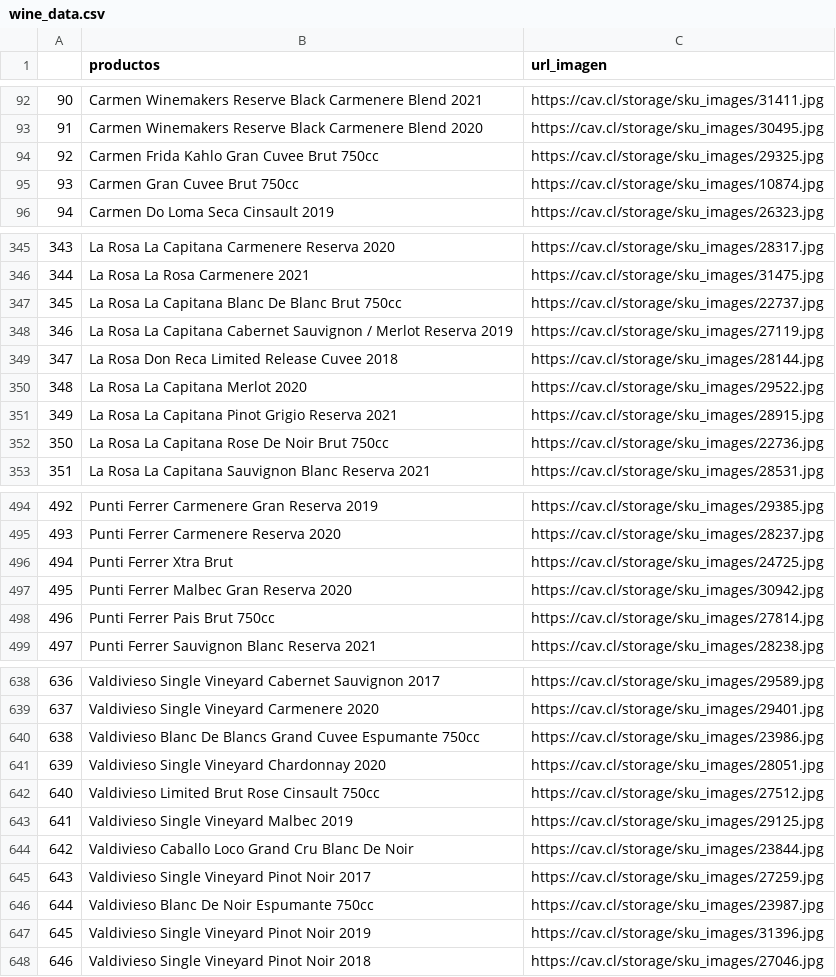
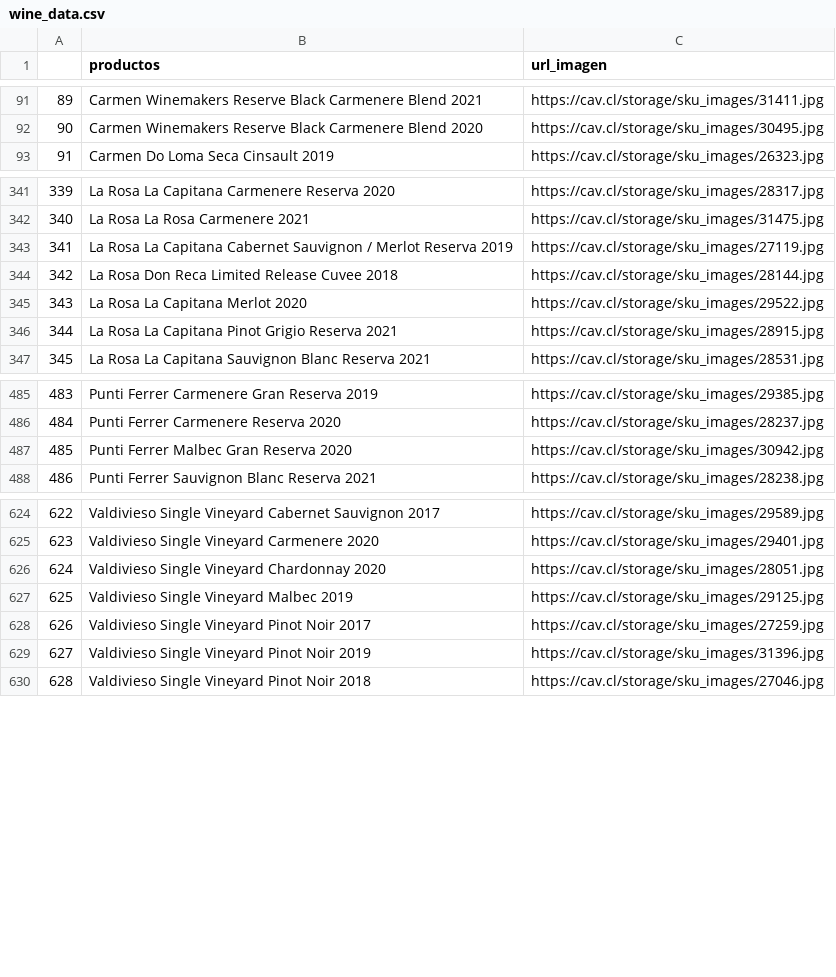
Before and after one commit to fevc08/final_project_4geek, a CSV file: srcv3/wine_data.csv, drawn as a sheet; only a part is shown, gaps mark what is left out; the diff covers the shown part only; the diff names each change by its address in the sheet, - before the commit and + after, or states it on an @@ line.

```diff
--- a/srcv3/wine_data.csv
+++ b/srcv3/wine_data.csv
@@ column A renumbered from row 30 down @@
-row 94: 92 | Carmen Frida Kahlo Gran Cuvee Brut 750cc | https://cav.cl/storage/sku_images/29325.jpg
-row 95: 93 | Carmen Gran Cuvee Brut 750cc | https://cav.cl/storage/sku_images/10874.jpg
-row 347: 345 | La Rosa La Capitana Blanc De Blanc Brut 750cc | https://cav.cl/storage/sku_images/22737.jpg
-row 352: 350 | La Rosa La Capitana Rose De Noir Brut 750cc | https://cav.cl/storage/sku_images/22736.jpg
-row 496: 494 | Punti Ferrer Xtra Brut | https://cav.cl/storage/sku_images/24725.jpg
-row 498: 496 | Punti Ferrer Pais Brut 750cc | https://cav.cl/storage/sku_images/27814.jpg
-row 640: 638 | Valdivieso Blanc De Blancs Grand Cuvee Espumante 750cc | https://cav.cl/storage/sku_images/23986.jpg
-row 642: 640 | Valdivieso Limited Brut Rose Cinsault 750cc | https://cav.cl/storage/sku_images/27512.jpg
-row 644: 642 | Valdivieso Caballo Loco Grand Cru Blanc De Noir | https://cav.cl/storage/sku_images/23844.jpg
-row 646: 644 | Valdivieso Blanc De Noir Espumante 750cc | https://cav.cl/storage/sku_images/23987.jpg
```
Also changed, not shown: 8 removed rows elsewhere in this file, 8 other files.
